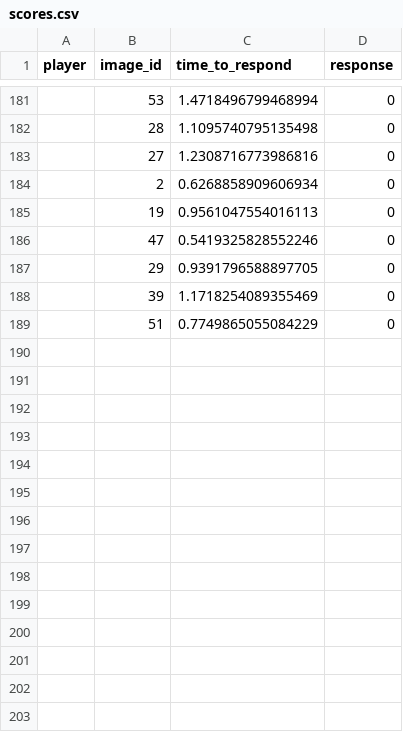
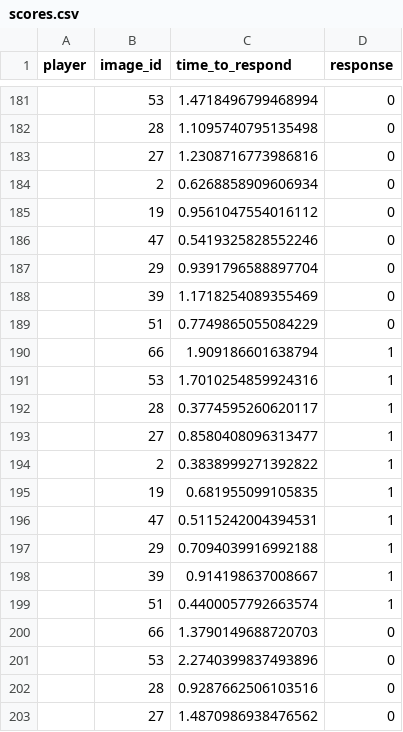
Before and after one commit to bear-revels/tinder_streamlit, a CSV file: files/scores.csv, drawn as a sheet; only a part is shown, gaps mark what is left out; the diff covers the shown part only.

```diff
--- a/files/scores.csv
+++ b/files/scores.csv
@@ -184,6 +184,20 @@ player,image_id,time_to_respond,response
 ,2,0.6268858909606934,0
-,19,0.9561047554016113,0
+,19,0.9561047554016112,0
 ,47,0.5419325828552246,0
-,29,0.9391796588897705,0
+,29,0.9391796588897704,0
 ,39,1.1718254089355469,0
 ,51,0.7749865055084229,0
+,66,1.909186601638794,1
+,53,1.7010254859924316,1
+,28,0.3774595260620117,1
+,27,0.8580408096313477,1
+,2,0.3838999271392822,1
+,19,0.681955099105835,1
+,47,0.5115242004394531,1
+,29,0.7094039916992188,1
+,39,0.914198637008667,1
+,51,0.4400057792663574,1
+,66,1.3790149688720703,0
+,53,2.2740399837493896,0
+,28,0.9287662506103516,0
+,27,1.4870986938476562,0
```
Also changed, not shown: 46 added rows elsewhere in this file, 1 other file.
